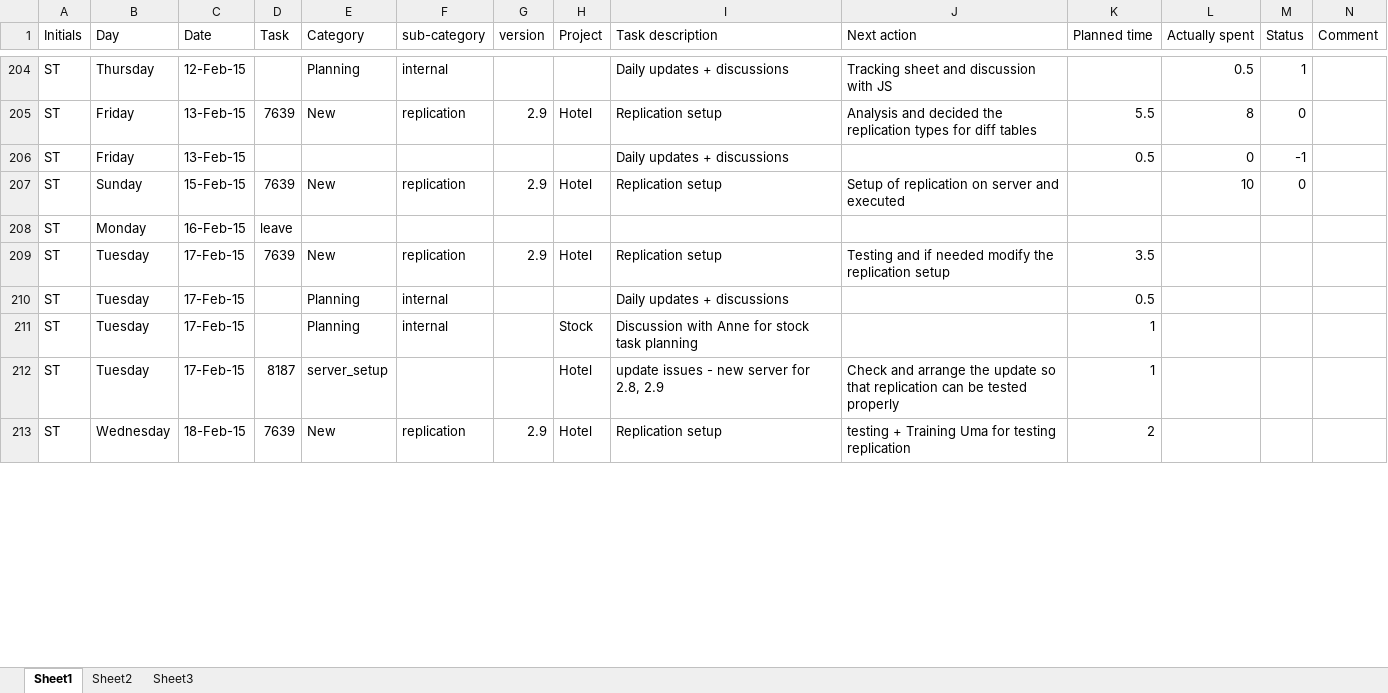
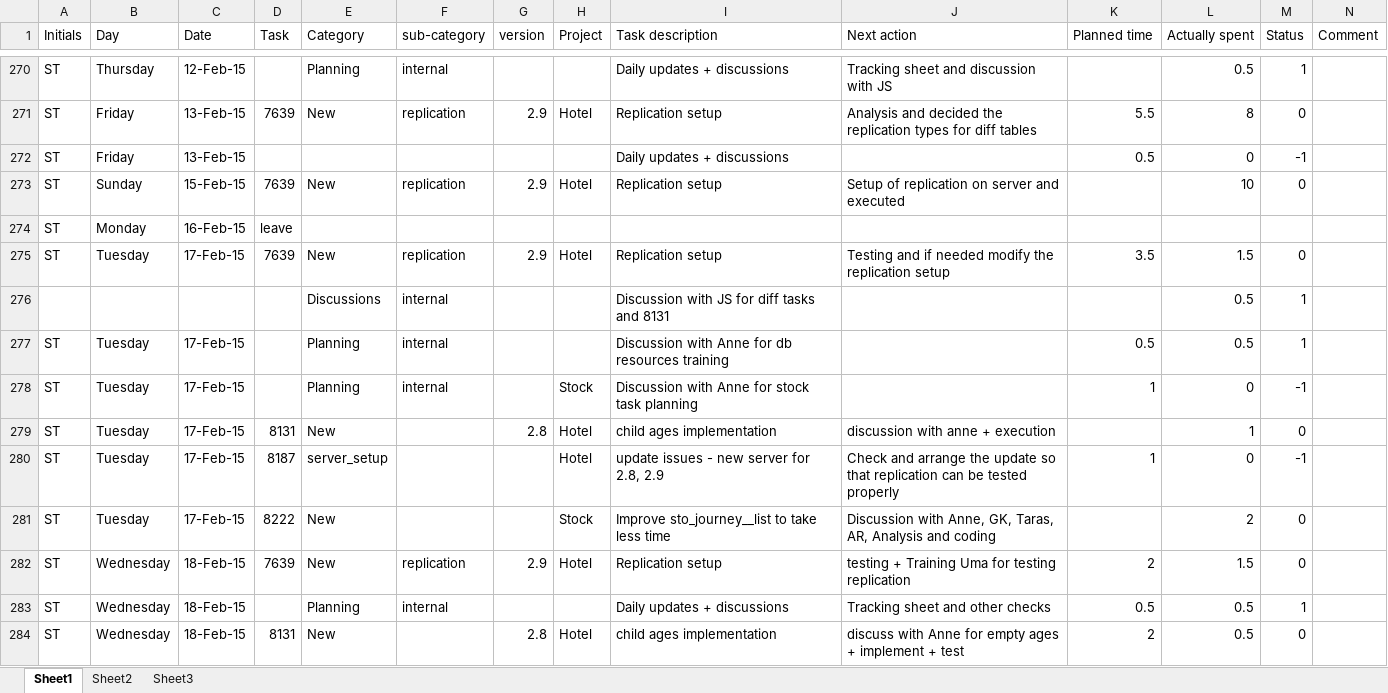
Before and after one commit to jy0tsna/Timesheets, an Excel workbook: Manual/Tracking_201502.xlsx, sheet Sheet1, drawn as a sheet; only a part is shown, gaps mark what is left out; values as stored, in another font and other column widths than the file's, no cell formats; addresses are those after the commit; rows hold the shown columns only; the diff covers the shown part only; the diff names each change by its address in the sheet, - before the commit and + after, or states it on an @@ line.

```diff
--- a/Manual/Tracking_201502.xlsx (sheet Sheet1)
+++ b/Manual/Tracking_201502.xlsx (sheet Sheet1)
-L275 (Actually spent): (empty)
+L275 (Actually spent): 1.5
-M275 (Status): (empty)
+M275 (Status): 0
+row 276:  |  |  |  | Discussions | internal |  |  | Discussion with JS for diff tasks and 8131 |  |  | 0.5 | 1
-I277 (Task description): Daily updates + discussions
+I277 (Task description): Discussion with Anne for db resources training
-L277 (Actually spent): (empty)
+L277 (Actually spent): 0.5
-M277 (Status): (empty)
+M277 (Status): 1
-L278 (Actually spent): (empty)
+L278 (Actually spent): 0
-M278 (Status): (empty)
+M278 (Status): -1
+row 279: ST | Tuesday | 17-Feb-15 | 8131 | New |  | 2.8 | Hotel | child ages implementation | discussion with anne + execution |  | 1 | 0
-L280 (Actually spent): (empty)
+L280 (Actually spent): 0
-M280 (Status): (empty)
+M280 (Status): -1
+row 281: ST | Tuesday | 17-Feb-15 | 8222 | New |  |  | Stock | Improve sto_journey__list to take less time | Discussion with Anne, GK, Taras, AR, Analysis and coding |  | 2 | 0
-L282 (Actually spent): (empty)
+L282 (Actually spent): 1.5
-M282 (Status): (empty)
+M282 (Status): 0
+row 283: ST | Wednesday | 18-Feb-15 |  | Planning | internal |  |  | Daily updates + discussions | Tracking sheet and other checks | 0.5 | 0.5 | 1
+row 284: ST | Wednesday | 18-Feb-15 | 8131 | New |  | 2.8 | Hotel | child ages implementation | discuss with Anne for empty ages + implement + test | 2 | 0.5 | 0
```
Also changed, not shown: 107 added rows and 132 edited cells elsewhere in this sheet, cell formats.
